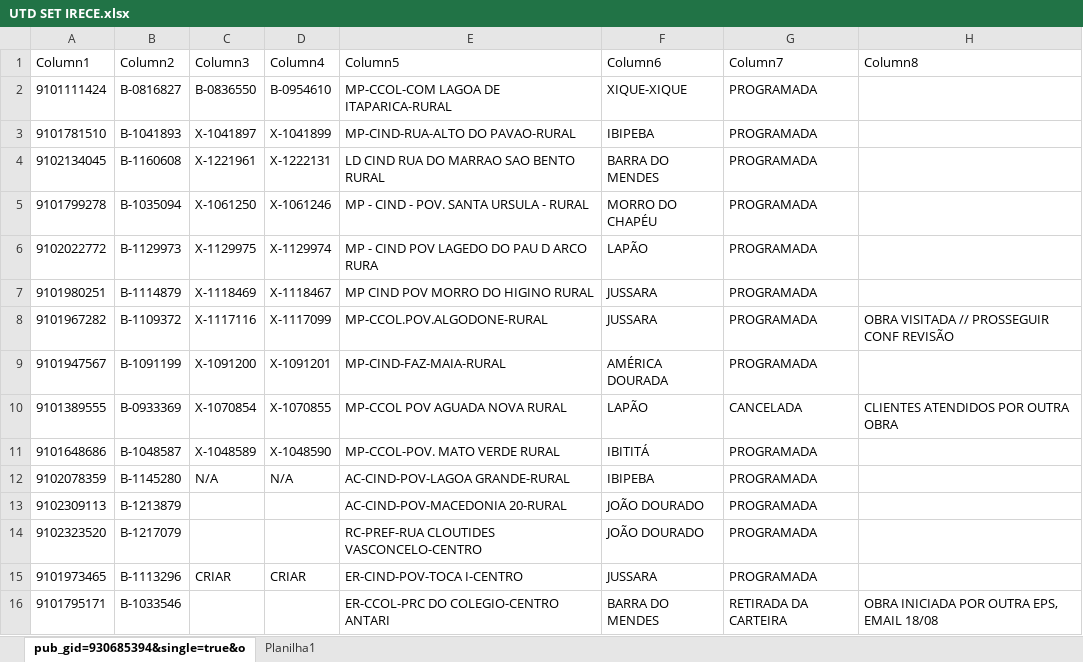
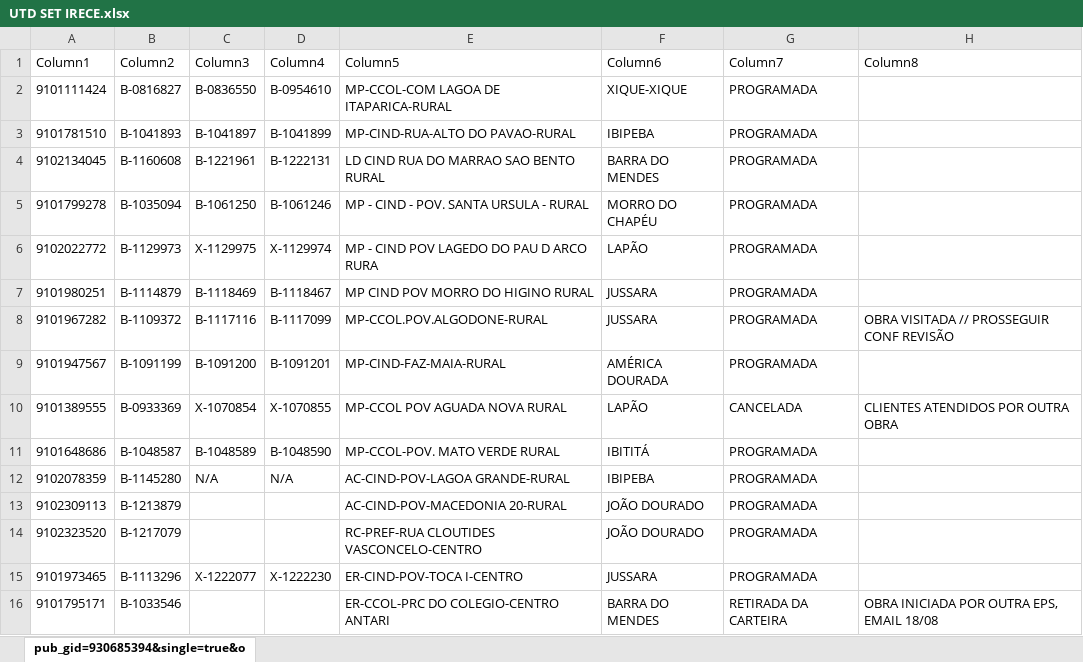
Before and after one commit to joaovctdev/ProgramacaoNortetech, an Excel workbook: UTD SET IRECE.xlsx, sheet pub_gid=930685394&single=true&o, drawn as a sheet; only a part is shown; values as stored, in another font and other column widths than the file's, no borders; table styles not drawn; the diff covers the shown part only; the diff names each change by its address in the sheet, - before the commit and + after, or states it on an @@ line.

Commit message:
Update data

```diff
--- a/UTD SET IRECE.xlsx (sheet pub_gid=930685394&single=true&o)
+++ b/UTD SET IRECE.xlsx (sheet pub_gid=930685394&single=true&o)
-sheet tab: Planilha1
-C3 (Column3): X-1041897
+C3 (Column3): B-1041897
-D3 (Column4): X-1041899
+D3 (Column4): B-1041899
-C4 (Column3): X-1221961
+C4 (Column3): B-1221961
-D4 (Column4): X-1222131
+D4 (Column4): B-1222131
-C5 (Column3): X-1061250
+C5 (Column3): B-1061250
-D5 (Column4): X-1061246
+D5 (Column4): B-1061246
-C7 (Column3): X-1118469
+C7 (Column3): B-1118469
-D7 (Column4): X-1118467
+D7 (Column4): B-1118467
-C8 (Column3): X-1117116
+C8 (Column3): B-1117116
-D8 (Column4): X-1117099
+D8 (Column4): B-1117099
-C9 (Column3): X-1091200
+C9 (Column3): B-1091200
-D9 (Column4): X-1091201
+D9 (Column4): B-1091201
-C11 (Column3): X-1048589
+C11 (Column3): B-1048589
-D11 (Column4): X-1048590
+D11 (Column4): B-1048590
-C15 (Column3): CRIAR
+C15 (Column3): X-1222077
-D15 (Column4): CRIAR
+D15 (Column4): X-1222230
```
Also changed, not shown: 2 removed rows and 52 edited cells elsewhere in this sheet, PROGRAMACAO - SET.xlsx, 2 other files.
